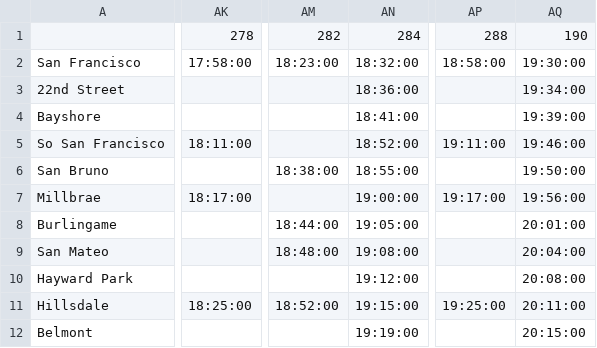
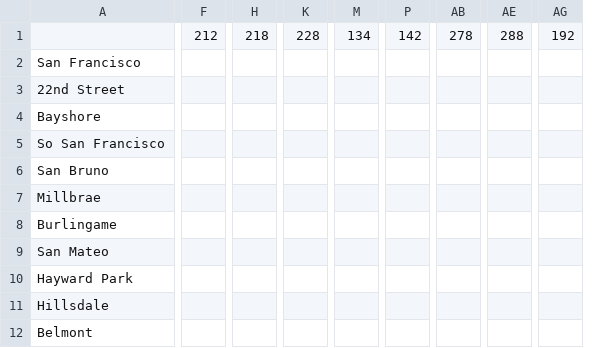
Before and after one commit to woodie/next-caltrain-pwa, a CSV file: data/reduced_south.csv, drawn as a sheet; only a part is shown, gaps mark what is left out; removed rows and columns are numbered as before the commit, all else as after; rows hold the shown columns only; the diff covers the shown part only; the diff names each change by its address in the sheet, - before the commit and + after, or states it on an @@ line.

```diff
--- a/data/reduced_south.csv
+++ b/data/reduced_south.csv
+column F, empty
+column H, empty
+column K, empty
+column M, empty
+column P, empty
+column AB, empty
+column AE, empty
+column AG, empty
-column AK, rows 2-11: 17:58:00 |  |  | 18:11:00 |  | 18:17:00 |  |  |  | 18:25:00
-column AM, rows 2-11: 18:23:00 |  |  |  | 18:38:00 |  | 18:44:00 | 18:48:00 |  | 18:52:00
-column AN, rows 2-12: 18:32:00 | 18:36:00 | 18:41:00 | 18:52:00 | 18:55:00 | 19:00:00 | 19:05:00 | 19:08:00 | 19:12:00 | 19:15:00 | 19:19:00
-column AP, rows 2-11: 18:58:00 |  |  | 19:11:00 |  | 19:17:00 |  |  |  | 19:25:00
-column AQ, rows 2-12: 19:30:00 | 19:34:00 | 19:39:00 | 19:46:00 | 19:50:00 | 19:56:00 | 20:01:00 | 20:04:00 | 20:08:00 | 20:11:00 | 20:15:00
-row 1:  | 278 | 282 | 284 | 288 | 190
+row 1:  | 212 | 218 | 228 | 134 | 142 | 278 | 288 | 192
```
Also changed, not shown: 1 added column and 15 removed columns elsewhere in this file, data/reduced_north.csv, data/weekday_north.csv, 6 other files.
